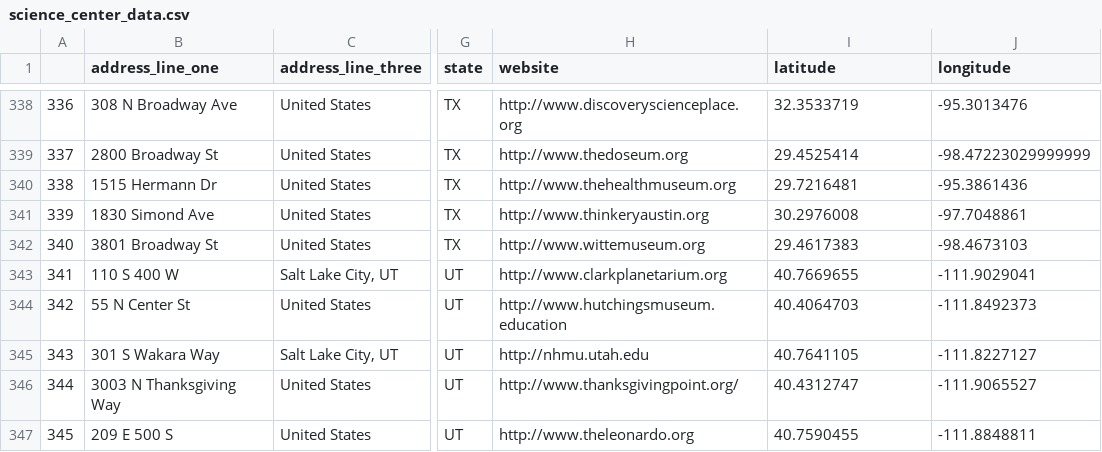
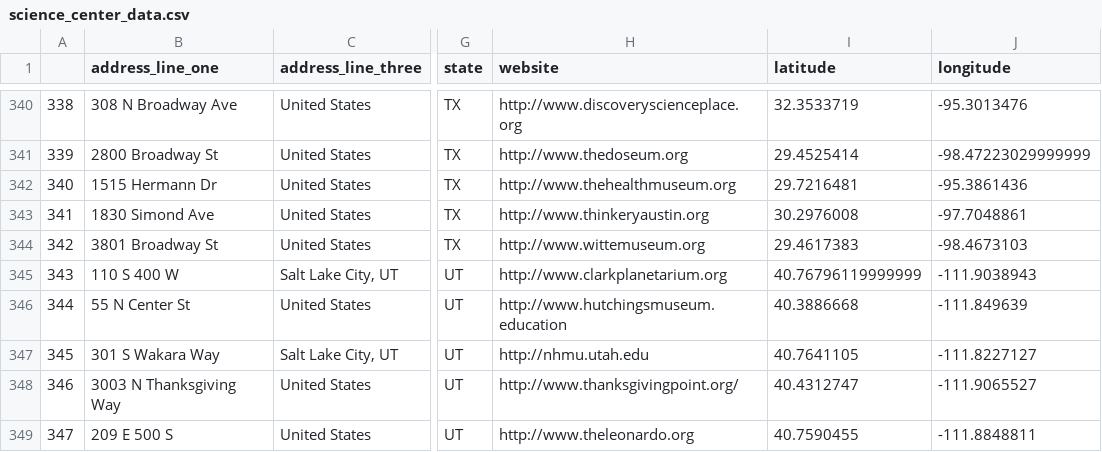
Before and after one commit to DLaury/Science_Center_Project, a CSV file: Webscraper/science_center_data.csv, drawn as a sheet; only a part is shown, gaps mark what is left out; addresses are those after the commit; the diff covers the shown part only; the diff names each change by its address in the sheet, - before the commit and + after, or states it on an @@ line.

Commit message:
New Scicence Center geojson file

```diff
--- a/Webscraper/science_center_data.csv
+++ b/Webscraper/science_center_data.csv
@@ column A renumbered from row 188 down @@
-I345 (latitude): 40.7669655
+I345 (latitude): 40.76796119999999
-J345 (longitude): -111.9029041
+J345 (longitude): -111.9038943
-I346 (latitude): 40.4064703
+I346 (latitude): 40.3886668
-J346 (longitude): -111.8492373
+J346 (longitude): -111.849639
```
Also changed, not shown: 2 added rows and 40 edited cells elsewhere in this file, 3 other files.
